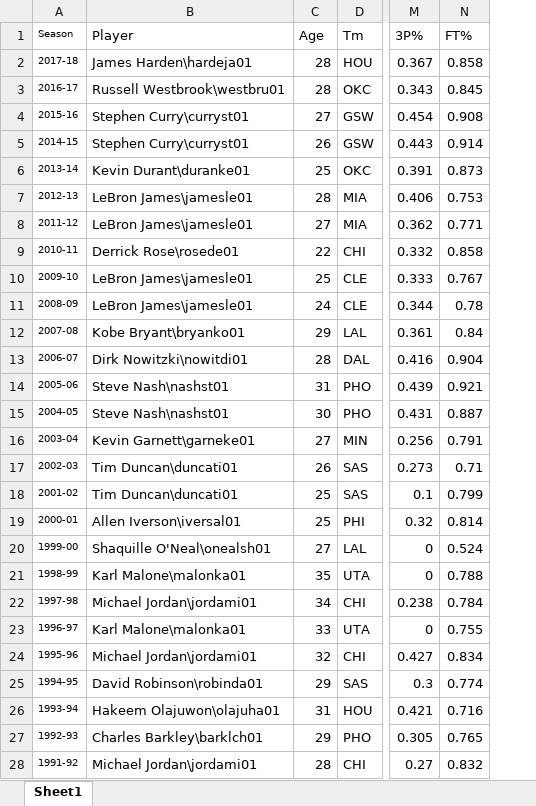
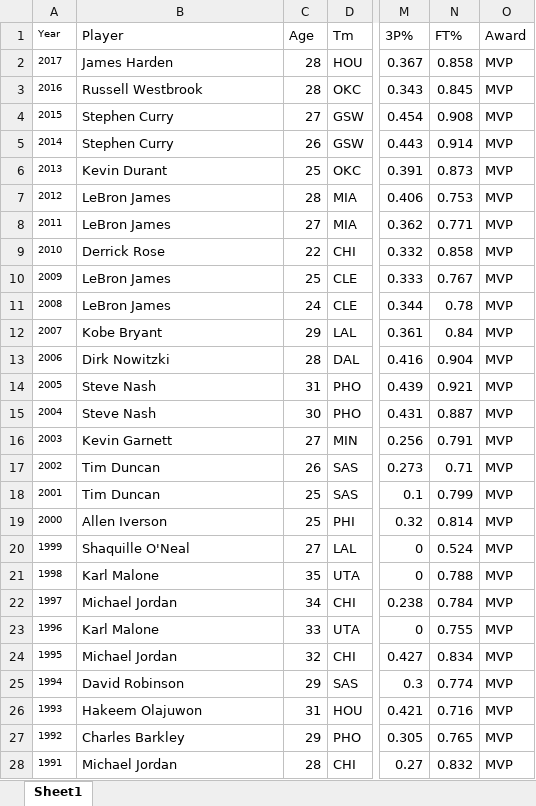
Before and after one commit to nickyd1218/KNDB, an Excel workbook: dataSets/MVPlayerOTY.xlsx, sheet Sheet1, drawn as a sheet; only a part is shown, gaps mark what is left out; values as stored, in another font and other column widths than the file's, no borders; removed rows and columns are numbered as before the commit, all else as after; the diff covers the shown part only; the diff names each change by its address in the sheet, - before the commit and + after, or states it on an @@ line.

```diff
--- a/dataSets/MVPlayerOTY.xlsx (sheet Sheet1)
+++ b/dataSets/MVPlayerOTY.xlsx (sheet Sheet1)
-column A (Season), rows 2-28: 2017-18 | 2016-17 | 2015-16 | 2014-15 | 2013-14 | 2012-13 | 2011-12 | 2010-11 | 2009-10 | 2008-09 | 2007-08 | 2006-07 | 2005-06 | 2004-05 | 2003-04 | 2002-03 | 2001-02 | 2000-01 | 1999-00 | 1998-99 | 1997-98 | 1996-97 | 1995-96 | 1994-95 | 1993-94 | 1992-93 | 1991-92
+column A (Year), rows 2-28: 2017 | 2016 | 2015 | 2014 | 2013 | 2012 | 2011 | 2010 | 2009 | 2008 | 2007 | 2006 | 2005 | 2004 | 2003 | 2002 | 2001 | 2000 | 1999 | 1998 | 1997 | 1996 | 1995 | 1994 | 1993 | 1992 | 1991
+column O (Award), rows 2-28: all MVP
-B2 (Player): James Harden\hardeja01
+B2 (Player): James Harden
-B3 (Player): Russell Westbrook\westbru01
+B3 (Player): Russell Westbrook
-B4:B5 (Player): Stephen Curry\curryst01
+B4:B5 (Player): Stephen Curry
-B6 (Player): Kevin Durant\duranke01
+B6 (Player): Kevin Durant
-B7:B8 (Player): LeBron James\jamesle01
+B7:B8 (Player): LeBron James
-B9 (Player): Derrick Rose\rosede01
+B9 (Player): Derrick Rose
-B10:B11 (Player): LeBron James\jamesle01
+B10:B11 (Player): LeBron James
-B12 (Player): Kobe Bryant\bryanko01
+B12 (Player): Kobe Bryant
-B13 (Player): Dirk Nowitzki\nowitdi01
+B13 (Player): Dirk Nowitzki
-B14:B15 (Player): Steve Nash\nashst01
+B14:B15 (Player): Steve Nash
-B16 (Player): Kevin Garnett\garneke01
+B16 (Player): Kevin Garnett
-B17:B18 (Player): Tim Duncan\duncati01
+B17:B18 (Player): Tim Duncan
-B19 (Player): Allen Iverson\iversal01
+B19 (Player): Allen Iverson
-B20 (Player): Shaquille O'Neal\onealsh01
+B20 (Player): Shaquille O'Neal
-B21 (Player): Karl Malone\malonka01
+B21 (Player): Karl Malone
-B22 (Player): Michael Jordan\jordami01
+B22 (Player): Michael Jordan
-B23 (Player): Karl Malone\malonka01
+B23 (Player): Karl Malone
-B24 (Player): Michael Jordan\jordami01
+B24 (Player): Michael Jordan
-B25 (Player): David Robinson\robinda01
+B25 (Player): David Robinson
-B26 (Player): Hakeem Olajuwon\olajuha01
+B26 (Player): Hakeem Olajuwon
-B27 (Player): Charles Barkley\barklch01
+B27 (Player): Charles Barkley
-B28 (Player): Michael Jordan\jordami01
+B28 (Player): Michael Jordan
```
Also changed, not shown: 12 edited cells elsewhere in this sheet, 3 other files.
